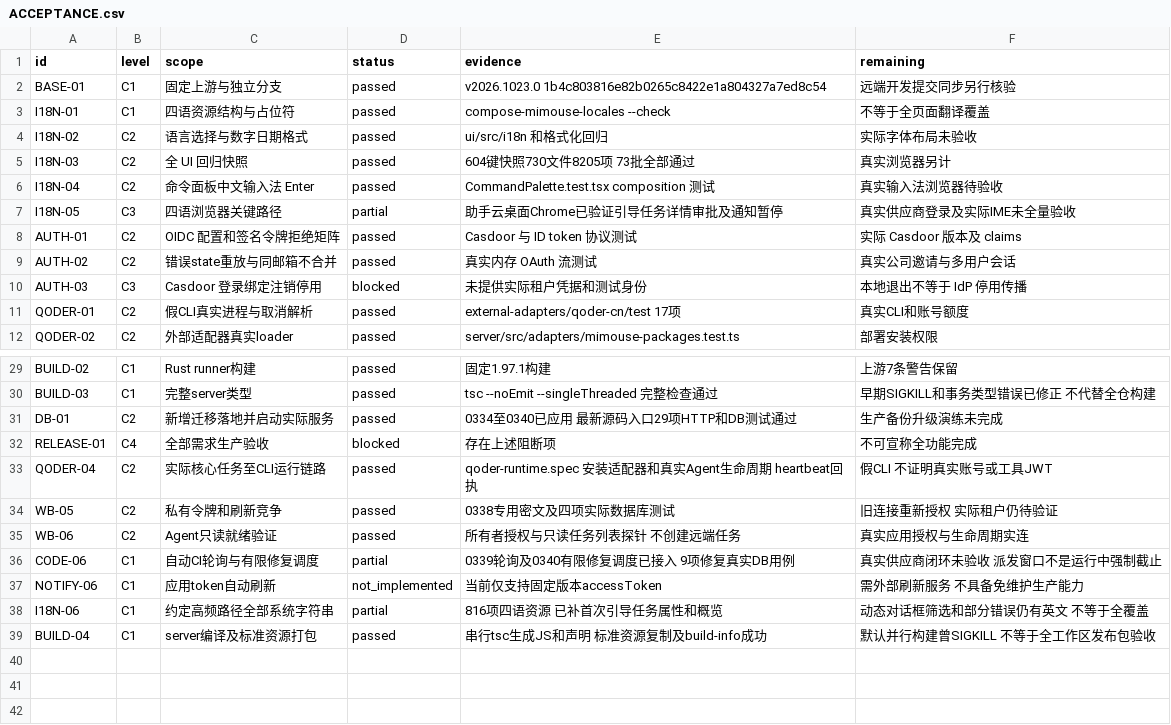
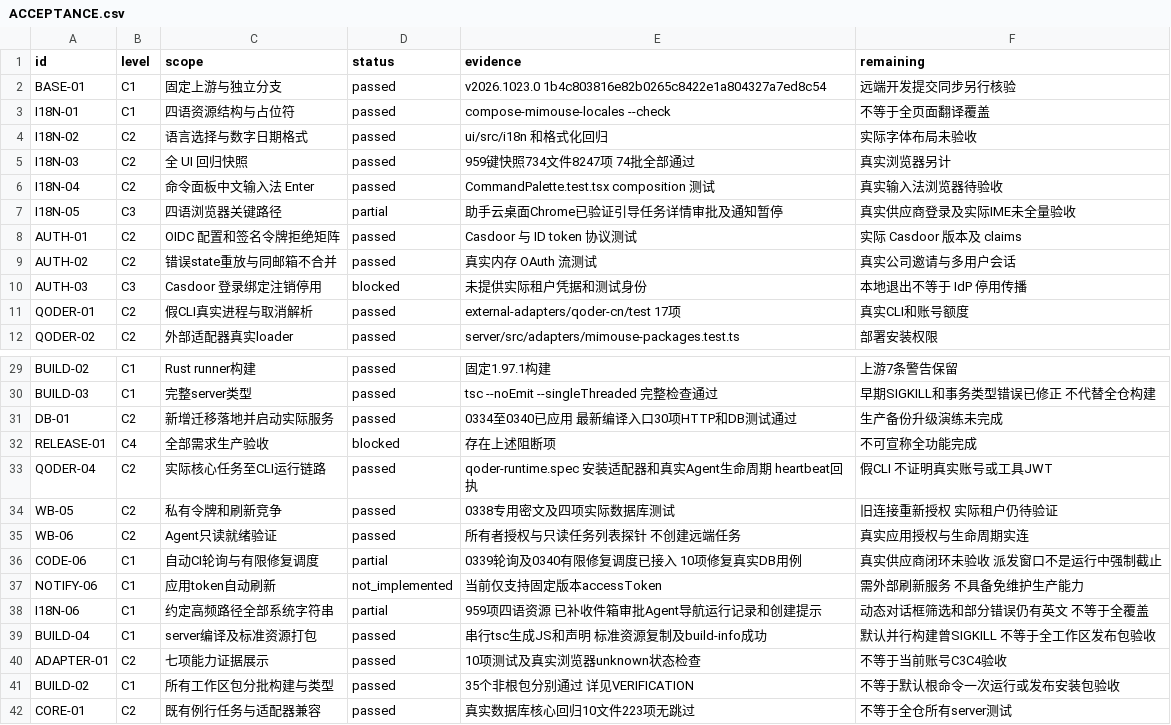
Before and after one commit to xjfyt/paperclip, a CSV file: doc/mimouse/checklists/ACCEPTANCE.csv, drawn as a sheet; only a part is shown, gaps mark what is left out.

```diff
--- a/doc/mimouse/checklists/ACCEPTANCE.csv
+++ b/doc/mimouse/checklists/ACCEPTANCE.csv
@@ -4,3 +4,3 @@ I18N-01,C1,四语资源结构与占位符,passed,compose-mimouse-locales --check
 I18N-02,C2,语言选择与数字日期格式,passed,ui/src/i18n 和格式化回归,实际字体布局未验收
-I18N-03,C2,全 UI 回归快照,passed,604键快照730文件8205项 73批全部通过,真实浏览器另计
+I18N-03,C2,全 UI 回归快照,passed,959键快照734文件8247项 74批全部通过,真实浏览器另计
 I18N-04,C2,命令面板中文输入法 Enter,passed,CommandPalette.test.tsx composition 测试,真实输入法浏览器待验收
@@ -30,3 +30,3 @@ BUILD-02,C1,Rust runner构建,passed,固定1.97.1构建,上游7条警告保留
 BUILD-03,C1,完整server类型,passed,tsc --noEmit --singleThreaded 完整检查通过,早期SIGKILL和事务类型错误已修正 不代替全仓构建
-DB-01,C2,新增迁移落地并启动实际服务,passed,0334至0340已应用 最新源码入口29项HTTP和DB测试通过,生产备份升级演练未完成
+DB-01,C2,新增迁移落地并启动实际服务,passed,0334至0340已应用 最新编译入口30项HTTP和DB测试通过,生产备份升级演练未完成
 RELEASE-01,C4,全部需求生产验收,blocked,存在上述阻断项,不可宣称全功能完成
@@ -35,5 +35,8 @@ WB-05,C2,私有令牌和刷新竞争,passed,0338专用密文及四项实际数
 WB-06,C2,Agent只读就绪验证,passed,所有者授权与只读任务列表探针 不创建远端任务,真实应用授权与生命周期实连
-CODE-06,C1,自动CI轮询与有限修复调度,partial,0339轮询及0340有限修复调度已接入 9项修复真实DB用例,真实供应商闭环未验收 派发窗口不是运行中强制截止
+CODE-06,C1,自动CI轮询与有限修复调度,partial,0339轮询及0340有限修复调度已接入 10项修复真实DB用例,真实供应商闭环未验收 派发窗口不是运行中强制截止
 NOTIFY-06,C1,应用token自动刷新,not_implemented,当前仅支持固定版本accessToken,需外部刷新服务 不具备免维护生产能力
-I18N-06,C1,约定高频路径全部系统字符串,partial,816项四语资源 已补首次引导任务属性和概览,动态对话框筛选和部分错误仍有英文 不等于全覆盖
+I18N-06,C1,约定高频路径全部系统字符串,partial,959项四语资源 已补收件箱审批Agent导航运行记录和创建提示,动态对话框筛选和部分错误仍有英文 不等于全覆盖
 BUILD-04,C1,server编译及标准资源打包,passed,串行tsc生成JS和声明 标准资源复制及build-info成功,默认并行构建曾SIGKILL 不等于全工作区发布包验收
+ADAPTER-01,C2,七项能力证据展示,passed,10项测试及真实浏览器unknown状态检查,不等于当前账号C3C4验收
+BUILD-02,C1,所有工作区包分批构建与类型,passed,35个非根包分别通过 详见VERIFICATION,不等于默认根命令一次运行或发布安装包验收
+CORE-01,C2,既有例行任务与适配器兼容,passed,真实数据库核心回归10文件223项无跳过,不等于全仓所有server测试
```
Also changed, not shown: 9 other files.
